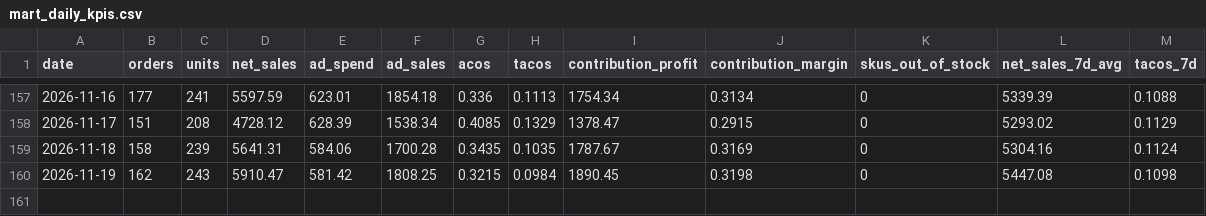
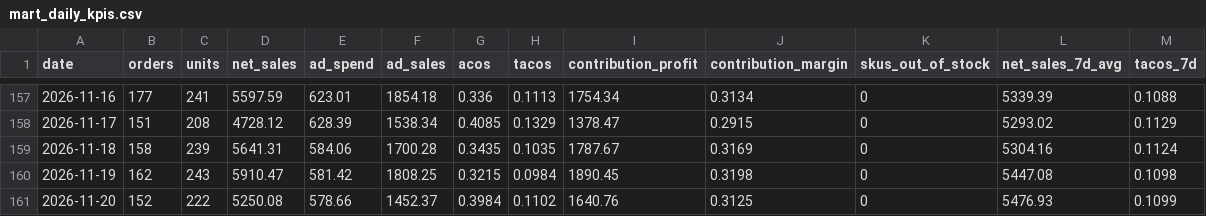
Before and after one commit to Ashleysdata/amazon_seller_analytics, a CSV file: data/marts/mart_daily_kpis.csv, drawn as a sheet; only a part is shown, gaps mark what is left out.

```diff
--- a/data/marts/mart_daily_kpis.csv
+++ b/data/marts/mart_daily_kpis.csv
@@ -160 +160,2 @@ date,orders,units,net_sales,ad_spend,ad_sales,acos,tacos,contribution_profit,con
 2026-11-19,162,243,5910.47,581.42,1808.25,0.3215,0.0984,1890.45,0.3198,0,5447.08,0.1098
+2026-11-20,152,222,5250.08,578.66,1452.37,0.3984,0.1102,1640.76,0.3125,0,5476.93,0.1099
```
Also changed, not shown: data/marts/fct_daily_sku.csv, data/marts/mart_campaign_actions.csv, 7 other files.
